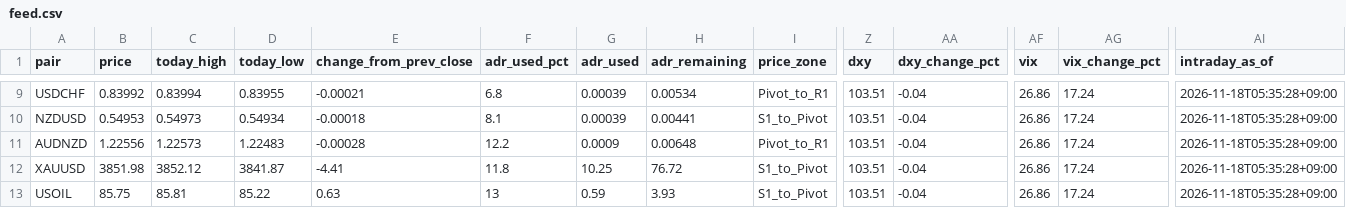
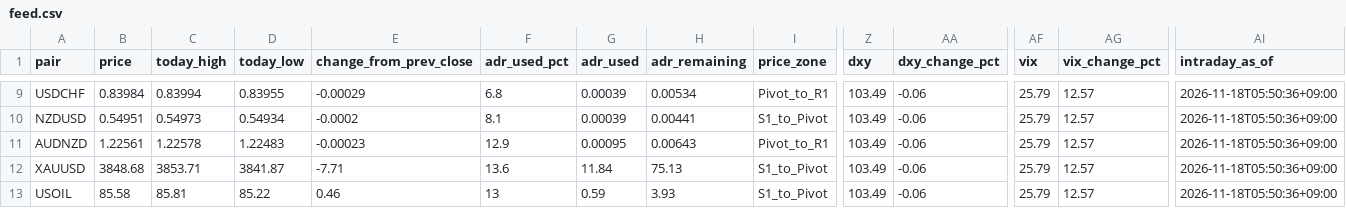
Before and after one commit to MFlab-inc/FXDaily-Levels, a CSV file: data/feed.csv, drawn as a sheet; only a part is shown, gaps mark what is left out; the diff covers the shown part only; the diff names each change by its address in the sheet, - before the commit and + after, or states it on an @@ line.

```diff
--- a/data/feed.csv
+++ b/data/feed.csv
-B9 (price): 0.83992
+B9 (price): 0.83984
-E9 (change_from_prev_close): -0.00021
+E9 (change_from_prev_close): -0.00029
-Z9:Z13 (dxy): 103.51
+Z9:Z13 (dxy): 103.49
-AA9:AA13 (dxy_change_pct): -0.04
+AA9:AA13 (dxy_change_pct): -0.06
-AF9:AF13 (vix): 26.86
+AF9:AF13 (vix): 25.79
-AG9:AG13 (vix_change_pct): 17.24
+AG9:AG13 (vix_change_pct): 12.57
-AI9:AI13 (intraday_as_of): 2026-11-18T05:35:28+09:00
+AI9:AI13 (intraday_as_of): 2026-11-18T05:50:36+09:00
-B10 (price): 0.54953
+B10 (price): 0.54951
-E10 (change_from_prev_close): -0.00018
+E10 (change_from_prev_close): -0.0002
-B11 (price): 1.22556
+B11 (price): 1.22561
-C11 (today_high): 1.22573
+C11 (today_high): 1.22578
-E11 (change_from_prev_close): -0.00028
+E11 (change_from_prev_close): -0.00023
-F11 (adr_used_pct): 12.2
+F11 (adr_used_pct): 12.9
-G11 (adr_used): 0.0009
+G11 (adr_used): 0.00095
-H11 (adr_remaining): 0.00648
+H11 (adr_remaining): 0.00643
-B12 (price): 3851.98
+B12 (price): 3848.68
-C12 (today_high): 3852.12
+C12 (today_high): 3853.71
-E12 (change_from_prev_close): -4.41
+E12 (change_from_prev_close): -7.71
-F12 (adr_used_pct): 11.8
+F12 (adr_used_pct): 13.6
-G12 (adr_used): 10.25
+G12 (adr_used): 11.84
-H12 (adr_remaining): 76.72
+H12 (adr_remaining): 75.13
-B13 (price): 85.75
+B13 (price): 85.58
-E13 (change_from_prev_close): 0.63
+E13 (change_from_prev_close): 0.46
```
Also changed, not shown: 62 edited cells elsewhere in this file, 6 other files.
